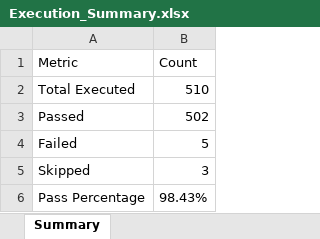
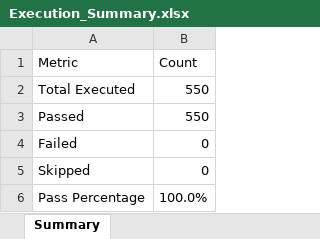
Before and after one commit to DivyaDhAA/CipherEye, an Excel workbook: mobile/Test Results/Excel/Execution_Summary.xlsx, sheet Summary, drawn as a sheet; values as stored, in another font and other column widths than the file's, no borders; the diff names each change by its address in the sheet, - before the commit and + after, or states it on an @@ line.

```diff
--- a/mobile/Test Results/Excel/Execution_Summary.xlsx (sheet Summary)
+++ b/mobile/Test Results/Excel/Execution_Summary.xlsx (sheet Summary)
-B2 (Count): 510
+B2 (Count): 550
-B3 (Count): 502
+B3 (Count): 550
-B4 (Count): 5
+B4 (Count): 0
-B5 (Count): 3
+B5 (Count): 0
-B6 (Count): 98.43%
+B6 (Count): 100.0%
```
Also changed, not shown: mobile/Test Results/Excel/Automation_Test_Report.xlsx, mobile/Test Results/Excel/Failed_Test_Cases.xlsx, 33 other files.
